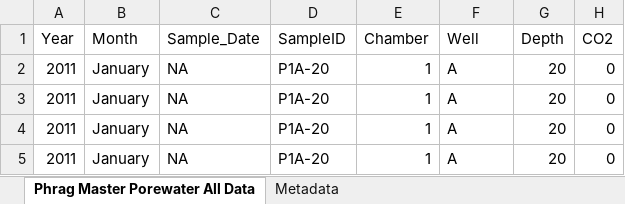
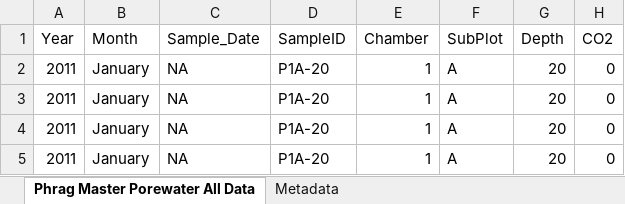
Before and after one commit to Smithsonian/GCREW, an Excel workbook: CO2xNxPhrag/0-Curated Data/8-Porewater/Phrag Master Porewater All Data 2011-2025 (published 02-13-2026).xlsx, sheet Phrag Master Porewater All Data, drawn as a sheet; only a part is shown; values as stored, in another font and other column widths than the file's, no borders; the diff names each change by its address in the sheet, - before the commit and + after, or states it on an @@ line.

Commit message:
Updated Phrag Metadata

```diff
--- a/CO2xNxPhrag/0-Curated Data/8-Porewater/Phrag Master Porewater All Data 2011-2025 (published 02-13-2026).xlsx (sheet Phrag Master Porewater All Data)
+++ b/CO2xNxPhrag/0-Curated Data/8-Porewater/Phrag Master Porewater All Data 2011-2025 (published 02-13-2026).xlsx (sheet Phrag Master Porewater All Data)
-F1: Well
+F1: SubPlot
```
Also changed, not shown: 7 other files.
